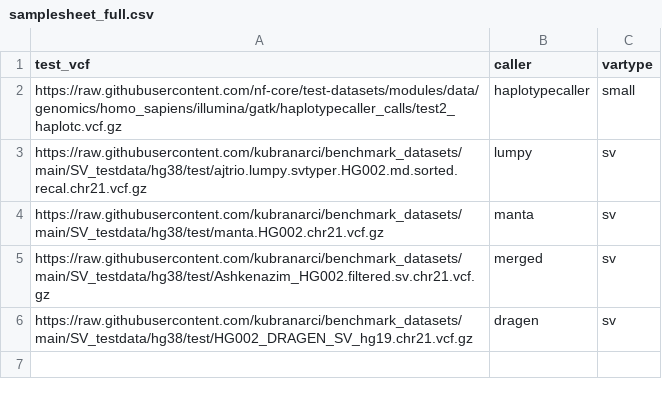
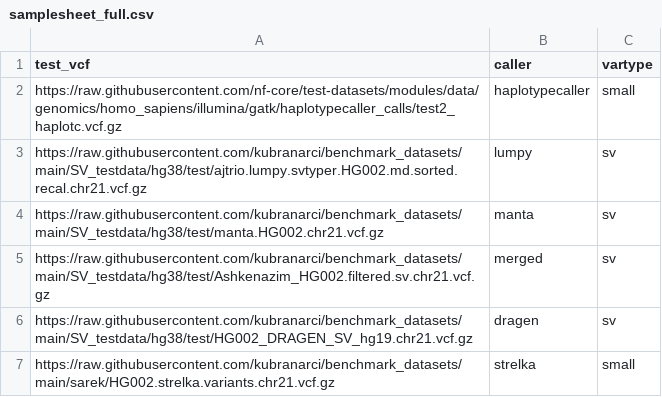
Before and after one commit to nf-core/variantbenchmarking, a CSV file: assets/samplesheet_full.csv, drawn as a sheet.

```diff
--- a/assets/samplesheet_full.csv
+++ b/assets/samplesheet_full.csv
@@ -6 +6,2 @@ https://raw.githubusercontent.com/kubranarci/benchmark_datasets/main/SV_testdata
 https://raw.githubusercontent.com/kubranarci/benchmark_datasets/main/SV_testdata/hg38/test/HG002_DRAGEN_SV_hg19.chr21.vcf.gz,dragen,sv
+https://raw.githubusercontent.com/kubranarci/benchmark_datasets/main/sarek/HG002.strelka.variants.chr21.vcf.gz,strelka,small
```
Also changed, not shown: 7 other files.
